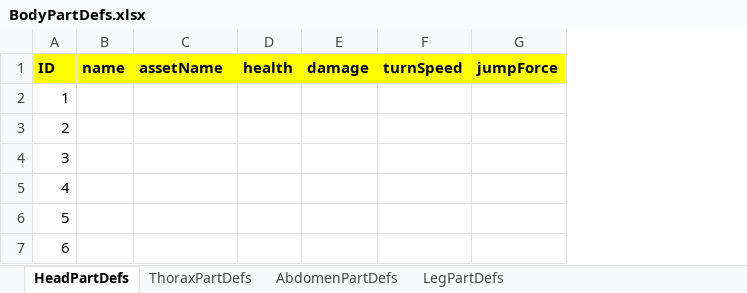
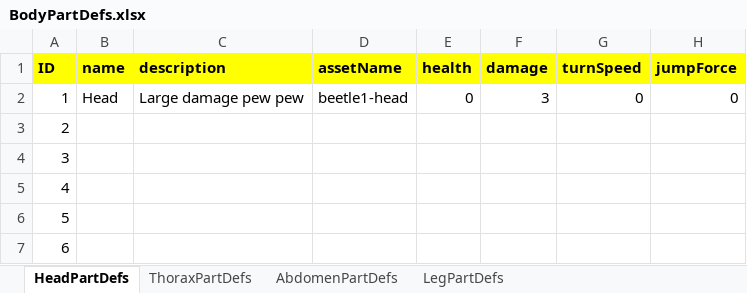
Before and after one commit to Recursiveanomaly/ld35, an Excel workbook: UnityProject/LD35/Assets/StaticDefinitions/BodyPartDefs.xlsx, sheet HeadPartDefs, drawn as a sheet; values as stored, in another font and other column widths than the file's, no borders; addresses are those after the commit; the diff names each change by its address in the sheet, - before the commit and + after, or states it on an @@ line.

```diff
--- a/UnityProject/LD35/Assets/StaticDefinitions/BodyPartDefs.xlsx (sheet HeadPartDefs)
+++ b/UnityProject/LD35/Assets/StaticDefinitions/BodyPartDefs.xlsx (sheet HeadPartDefs)
+column C (description), row 2: Large damage pew pew
-B2 (name): (empty)
+B2 (name): Head
-D2 (assetName): (empty)
+D2 (assetName): beetle1-head
-E2 (health): (empty)
+E2 (health): 0
-F2 (damage): (empty)
+F2 (damage): 3
-G2 (turnSpeed): (empty)
+G2 (turnSpeed): 0
-H2 (jumpForce): (empty)
+H2 (jumpForce): 0
```
Also changed, not shown: sheet AbdomenPartDefs, sheet ThoraxPartDefs.
